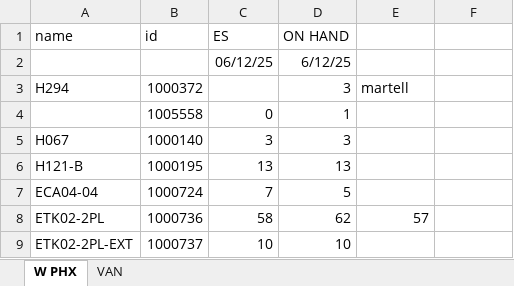
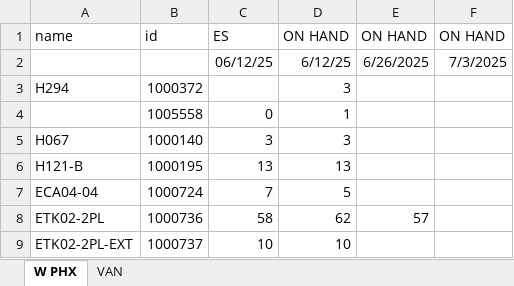
Before and after one commit to sy-md/sy-lance, an Excel workbook: W PHX INVENTORY_updated.xlsx, sheet W PHX, drawn as a sheet; only a part is shown; values as stored, in another font and other column widths than the file's, no borders; the diff names each change by its address in the sheet, - before the commit and + after, or states it on an @@ line.

Commit message:
inventory
updates with keys

```diff
--- a/W PHX INVENTORY_updated.xlsx (sheet W PHX)
+++ b/W PHX INVENTORY_updated.xlsx (sheet W PHX)
-E1: (empty)
+E1: ON HAND
-F1: (empty)
+F1: ON HAND
-E2: (empty)
+E2: 6/26/2025
-F2: (empty)
+F2: 7/3/2025
-E3: martell
+E3: (empty)
```
